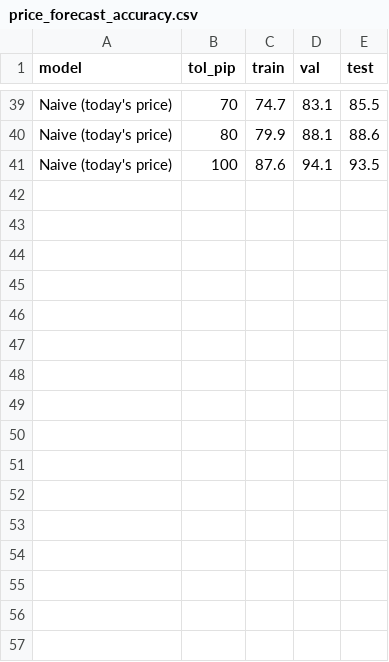
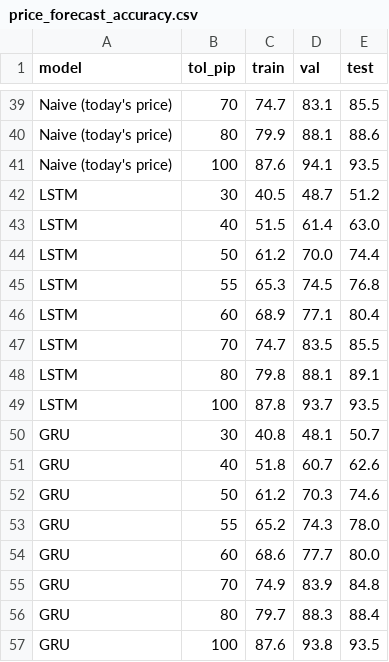
Before and after one commit to GCS230476/Final-Project-2, a CSV file: models/price_forecast_accuracy.csv, drawn as a sheet; only a part is shown, gaps mark what is left out.

```diff
--- a/models/price_forecast_accuracy.csv
+++ b/models/price_forecast_accuracy.csv
@@ -41 +41,17 @@ Naive (today's price),80,79.9,88.1,88.6
 Naive (today's price),100,87.6,94.1,93.5
+LSTM,30,40.5,48.7,51.2
+LSTM,40,51.5,61.4,63.0
+LSTM,50,61.2,70.0,74.4
+LSTM,55,65.3,74.5,76.8
+LSTM,60,68.9,77.1,80.4
+LSTM,70,74.7,83.5,85.5
+LSTM,80,79.8,88.1,89.1
+LSTM,100,87.8,93.7,93.5
+GRU,30,40.8,48.1,50.7
+GRU,40,51.8,60.7,62.6
+GRU,50,61.2,70.3,74.6
+GRU,55,65.2,74.3,78.0
+GRU,60,68.6,77.7,80.0
+GRU,70,74.9,83.9,84.8
+GRU,80,79.7,88.3,88.4
+GRU,100,87.6,93.8,93.5
```
Also changed, not shown: 11 other files.
